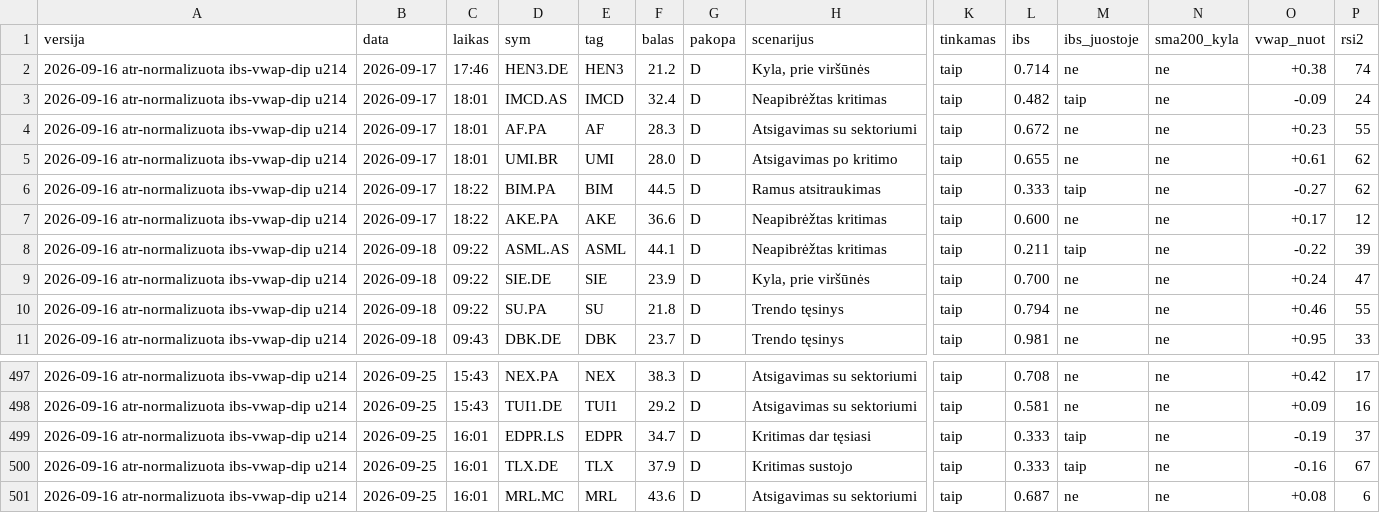
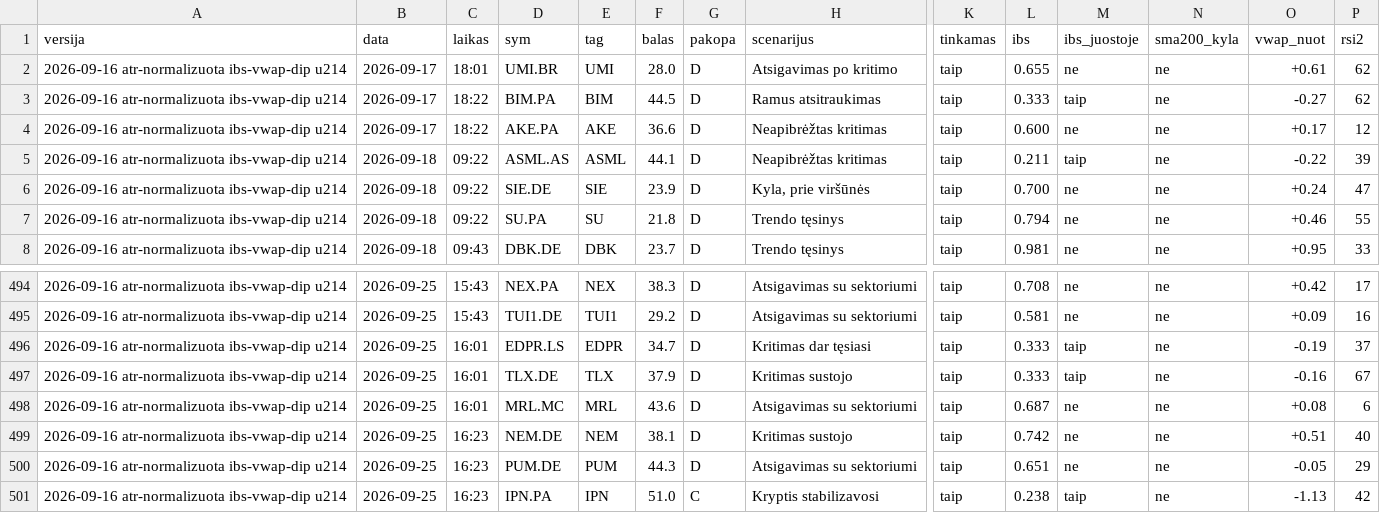
Before and after one commit to MantasBud/Dip-raiting, a CSV file: docs/zurnalas.csv, drawn as a sheet; only a part is shown, gaps mark what is left out; removed rows and columns are numbered as before the commit, all else as after; rows hold the shown columns only; the diff names each change by its address in the sheet, - before the commit and + after, or states it on an @@ line.

```diff
--- a/docs/zurnalas.csv
+++ b/docs/zurnalas.csv
-row 2: 2026-09-16 atr-normalizuota ibs-vwap-dip u214 | 2026-09-17 | 17:46 | HEN3.DE | HEN3 | 21.2 | D | Kyla, prie viršūnės | taip | 0.714 | ne | ne | +0.38 | 74
-row 3: 2026-09-16 atr-normalizuota ibs-vwap-dip u214 | 2026-09-17 | 18:01 | IMCD.AS | IMCD | 32.4 | D | Neapibrėžtas kritimas | taip | 0.482 | taip | ne | -0.09 | 24
-row 4: 2026-09-16 atr-normalizuota ibs-vwap-dip u214 | 2026-09-17 | 18:01 | AF.PA | AF | 28.3 | D | Atsigavimas su sektoriumi | taip | 0.672 | ne | ne | +0.23 | 55
+row 499: 2026-09-16 atr-normalizuota ibs-vwap-dip u214 | 2026-09-25 | 16:23 | NEM.DE | NEM | 38.1 | D | Kritimas sustojo | taip | 0.742 | ne | ne | +0.51 | 40
+row 500: 2026-09-16 atr-normalizuota ibs-vwap-dip u214 | 2026-09-25 | 16:23 | PUM.DE | PUM | 44.3 | D | Atsigavimas su sektoriumi | taip | 0.651 | ne | ne | -0.05 | 29
+row 501: 2026-09-16 atr-normalizuota ibs-vwap-dip u214 | 2026-09-25 | 16:23 | IPN.PA | IPN | 51.0 | C | Kryptis stabilizavosi | taip | 0.238 | taip | ne | -1.13 | 42
```
Also changed, not shown: 2 other files.
